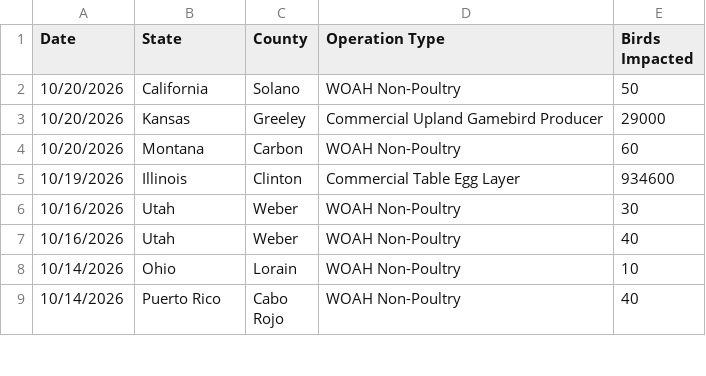
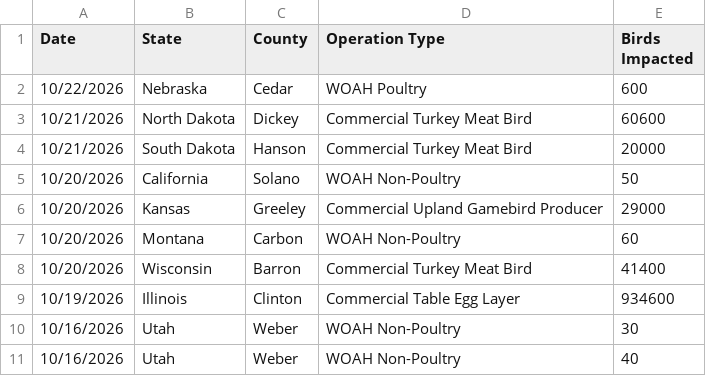
Before and after one commit to casey891/hpai-dashboard, a CSV file: data/poultry_detections.csv, drawn as a sheet; only a part is shown; the shorter side is filled out with more unchanged rows.

Commit message:
Update HPAI dashboard data — October 24, 2026

```diff
--- a/data/poultry_detections.csv
+++ b/data/poultry_detections.csv
@@ -1,2 +1,5 @@
 Date,State,County,Operation Type,Birds Impacted
+10/22/2026,Nebraska,Cedar,WOAH Poultry,600
+10/21/2026,North Dakota,Dickey,Commercial Turkey Meat Bird,60600
+10/21/2026,South Dakota,Hanson,Commercial Turkey Meat Bird,20000
 10/20/2026,California,Solano,WOAH Non-Poultry,50
@@ -4,2 +7,3 @@ Date,State,County,Operation Type,Birds Impacted
 10/20/2026,Montana,Carbon,WOAH Non-Poultry,60
+10/20/2026,Wisconsin,Barron,Commercial Turkey Meat Bird,41400
 10/19/2026,Illinois,Clinton,Commercial Table Egg Layer,934600
```
Also changed, not shown: data/livestock_detections.csv, 3 other files.
